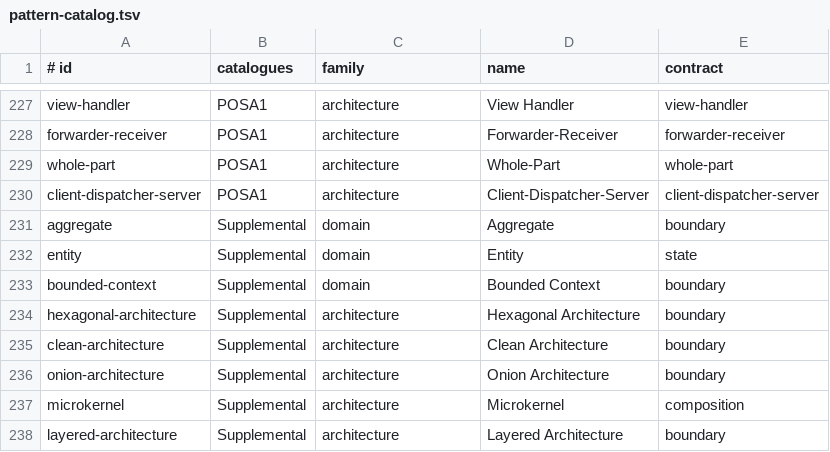
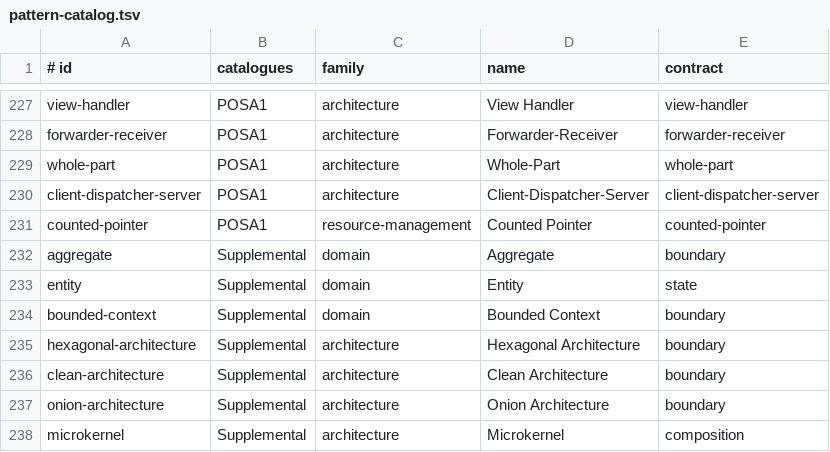
Before and after one commit to EmreMicrosoft/DesignPatterns, a TSV file: src/shared/pattern-catalog.tsv, drawn as a sheet; only a part is shown, gaps mark what is left out; the shorter side is filled out with more unchanged rows; the diff names each change by its address in the sheet, - before the commit and + after, or states it on an @@ line.

Commit message:
Add Counted Pointer pattern

```diff
--- a/src/shared/pattern-catalog.tsv
+++ b/src/shared/pattern-catalog.tsv
+row 231: counted-pointer | POSA1 | resource-management | Counted Pointer | counted-pointer
```
Also changed, not shown: 8 other files.
